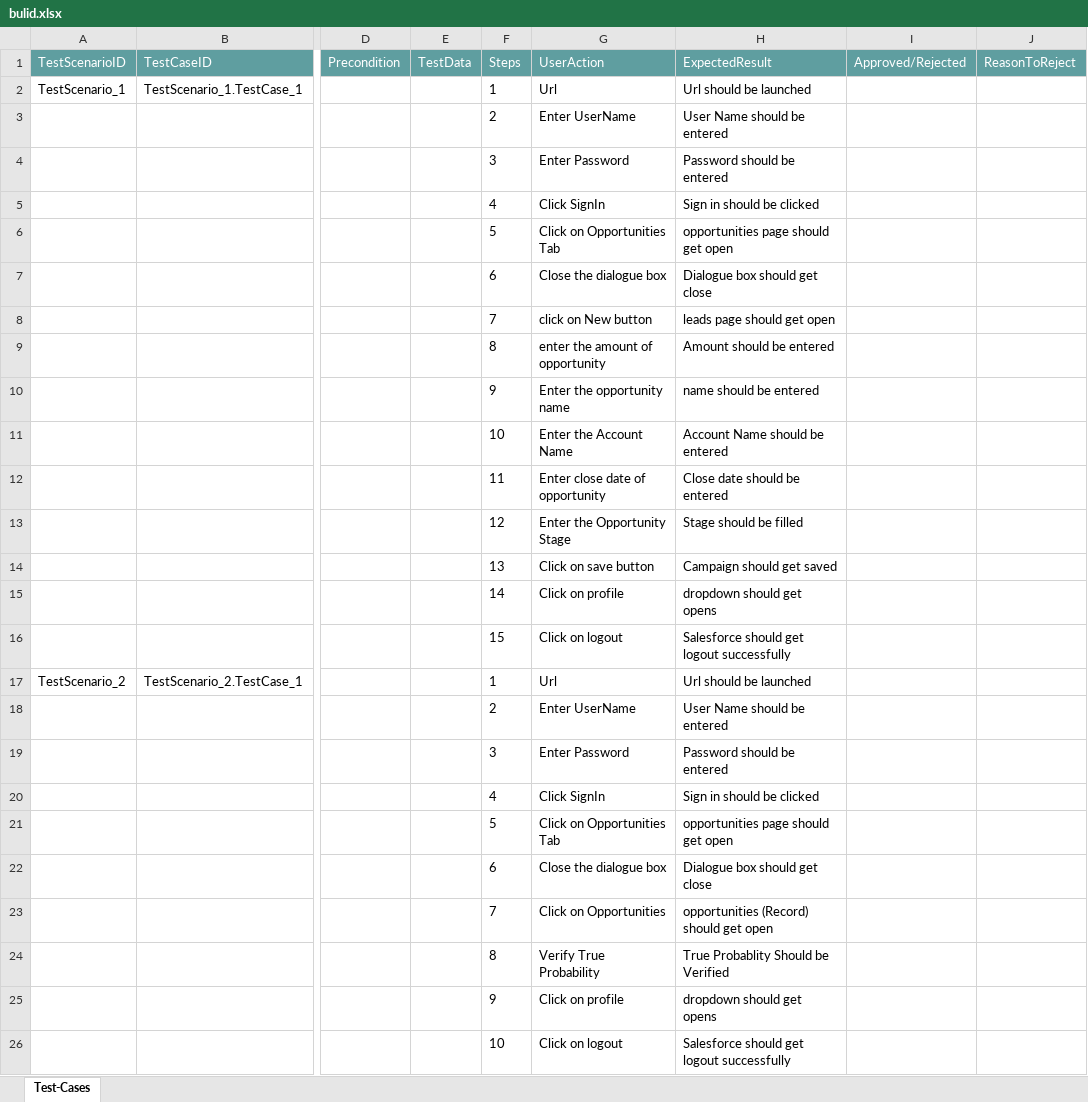
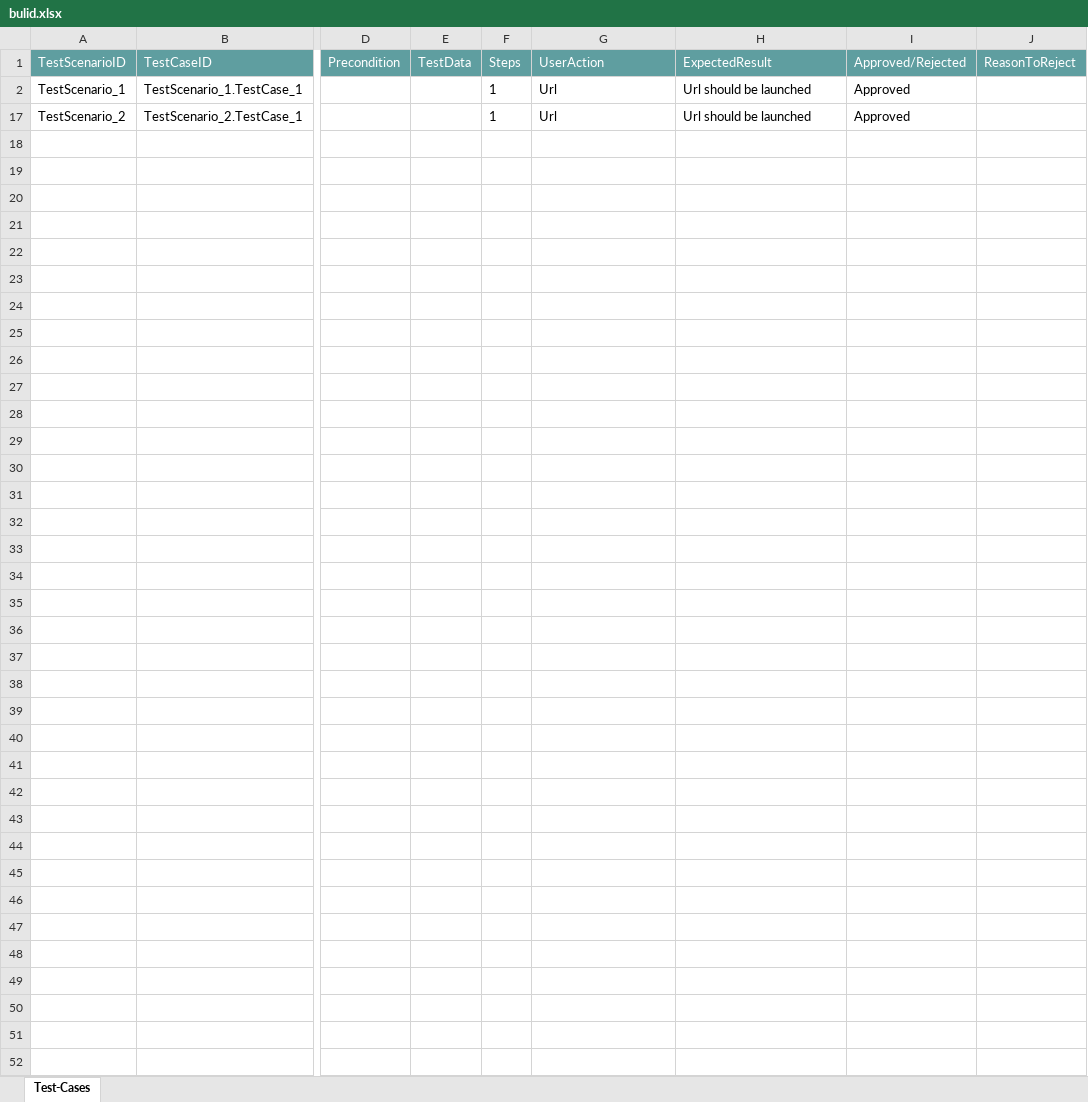
Before and after one commit to ShaikMohamedIrfan/opportunity, an Excel workbook: bulid.xlsx, sheet Test-Cases, drawn as a sheet; only a part is shown, gaps mark what is left out; values as stored, in another font and other column widths than the file's, no borders; table styles not drawn; rows hold the shown columns only; the diff names each change by its address in the sheet, - before the commit and + after, or states it on an @@ line.

Commit message:
Add files via upload

```diff
--- a/bulid.xlsx (sheet Test-Cases)
+++ b/bulid.xlsx (sheet Test-Cases)
-I2 (Approved/Rejected): (empty)
+I2 (Approved/Rejected): Approved
@@ row 3 hidden:  |  |  |  | 2 | Enter UserName | User Name should be entered @@
@@ row 4 hidden:  |  |  |  | 3 | Enter Password | Password should be entered @@
@@ row 5 hidden:  |  |  |  | 4 | Click SignIn | Sign in should be clicked @@
@@ row 6 hidden:  |  |  |  | 5 | Click on Opportunities Tab | opportunities page should get open @@
@@ row 7 hidden:  |  |  |  | 6 | Close the dialogue box | Dialogue box should get close @@
@@ row 8 hidden:  |  |  |  | 7 | click on New button | leads page should get open @@
@@ row 9 hidden:  |  |  |  | 8 | enter the amount of opportunity | Amount should be entered @@
@@ row 10 hidden:  |  |  |  | 9 | Enter the opportunity name | name should be entered @@
@@ row 11 hidden:  |  |  |  | 10 | Enter the Account Name | Account Name should be entered @@
@@ row 12 hidden:  |  |  |  | 11 | Enter close date of opportunity | Close date should be entered @@
@@ row 13 hidden:  |  |  |  | 12 | Enter the Opportunity Stage | Stage should be filled @@
@@ row 14 hidden:  |  |  |  | 13 | Click on save button | Campaign should get saved @@
@@ row 15 hidden:  |  |  |  | 14 | Click on profile | dropdown should get opens @@
@@ row 16 hidden:  |  |  |  | 15 | Click on logout | Salesforce should get logout successfully @@
-I17 (Approved/Rejected): (empty)
+I17 (Approved/Rejected): Approved
@@ row 18 hidden:  |  |  |  | 2 | Enter UserName | User Name should be entered @@
@@ row 19 hidden:  |  |  |  | 3 | Enter Password | Password should be entered @@
@@ row 20 hidden:  |  |  |  | 4 | Click SignIn | Sign in should be clicked @@
@@ row 21 hidden:  |  |  |  | 5 | Click on Opportunities Tab | opportunities page should get open @@
@@ row 22 hidden:  |  |  |  | 6 | Close the dialogue box | Dialogue box should get close @@
@@ row 23 hidden:  |  |  |  | 7 | Click on Opportunities | opportunities (Record) should get open @@
@@ row 24 hidden:  |  |  |  | 8 | Verify True Probability | True Probablity Should be Verified @@
@@ row 25 hidden:  |  |  |  | 9 | Click on profile | dropdown should get opens @@
@@ row 26 hidden:  |  |  |  | 10 | Click on logout | Salesforce should get logout successfully @@
```
